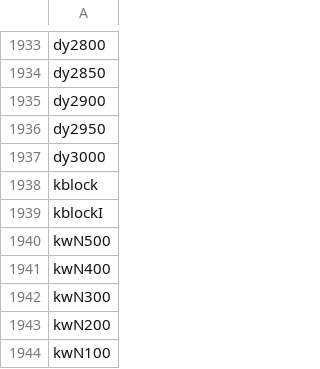
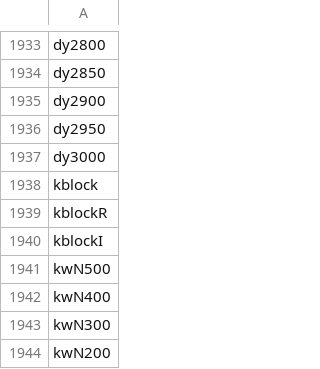
Before and after one commit to silnrsi/font-awami, a CSV file: source/glyph_data.csv, drawn as a sheet; only a part is shown, gaps mark what is left out; the shorter side is filled out with more unchanged rows.

Commit message:
Added kblockR.

```diff
--- a/source/glyph_data.csv
+++ b/source/glyph_data.csv
@@ -1938,2 +1938,3 @@ dy3000
 kblock
+kblockR
 kblockI
```
Also changed, not shown: 8 other files.
